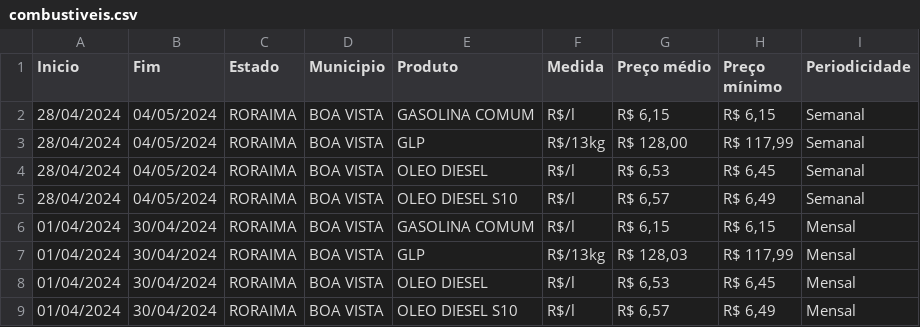
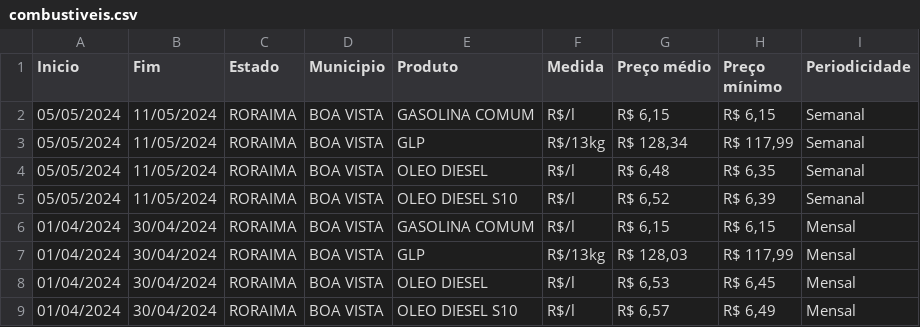
Before and after one commit to armando-nahmias/transparencia.trerr, a CSV file: saida/combustiveis.csv, drawn as a sheet.

```diff
--- a/saida/combustiveis.csv
+++ b/saida/combustiveis.csv
@@ -1,6 +1,6 @@
 Inicio;Fim;Estado;Municipio;Produto;Medida;Preço médio;Preço mínimo;Periodicidade
-28/04/2024;04/05/2024;RORAIMA;BOA VISTA;GASOLINA COMUM;R$/l;R$ 6,15;R$ 6,15;Semanal
-28/04/2024;04/05/2024;RORAIMA;BOA VISTA;GLP;R$/13kg;R$ 128,00;R$ 117,99;Semanal
-28/04/2024;04/05/2024;RORAIMA;BOA VISTA;OLEO DIESEL;R$/l;R$ 6,53;R$ 6,45;Semanal
-28/04/2024;04/05/2024;RORAIMA;BOA VISTA;OLEO DIESEL S10;R$/l;R$ 6,57;R$ 6,49;Semanal
+05/05/2024;11/05/2024;RORAIMA;BOA VISTA;GASOLINA COMUM;R$/l;R$ 6,15;R$ 6,15;Semanal
+05/05/2024;11/05/2024;RORAIMA;BOA VISTA;GLP;R$/13kg;R$ 128,34;R$ 117,99;Semanal
+05/05/2024;11/05/2024;RORAIMA;BOA VISTA;OLEO DIESEL;R$/l;R$ 6,48;R$ 6,35;Semanal
+05/05/2024;11/05/2024;RORAIMA;BOA VISTA;OLEO DIESEL S10;R$/l;R$ 6,52;R$ 6,39;Semanal
 01/04/2024;30/04/2024;RORAIMA;BOA VISTA;GASOLINA COMUM;R$/l;R$ 6,15;R$ 6,15;Mensal
```
Also changed, not shown: 8 other files.
